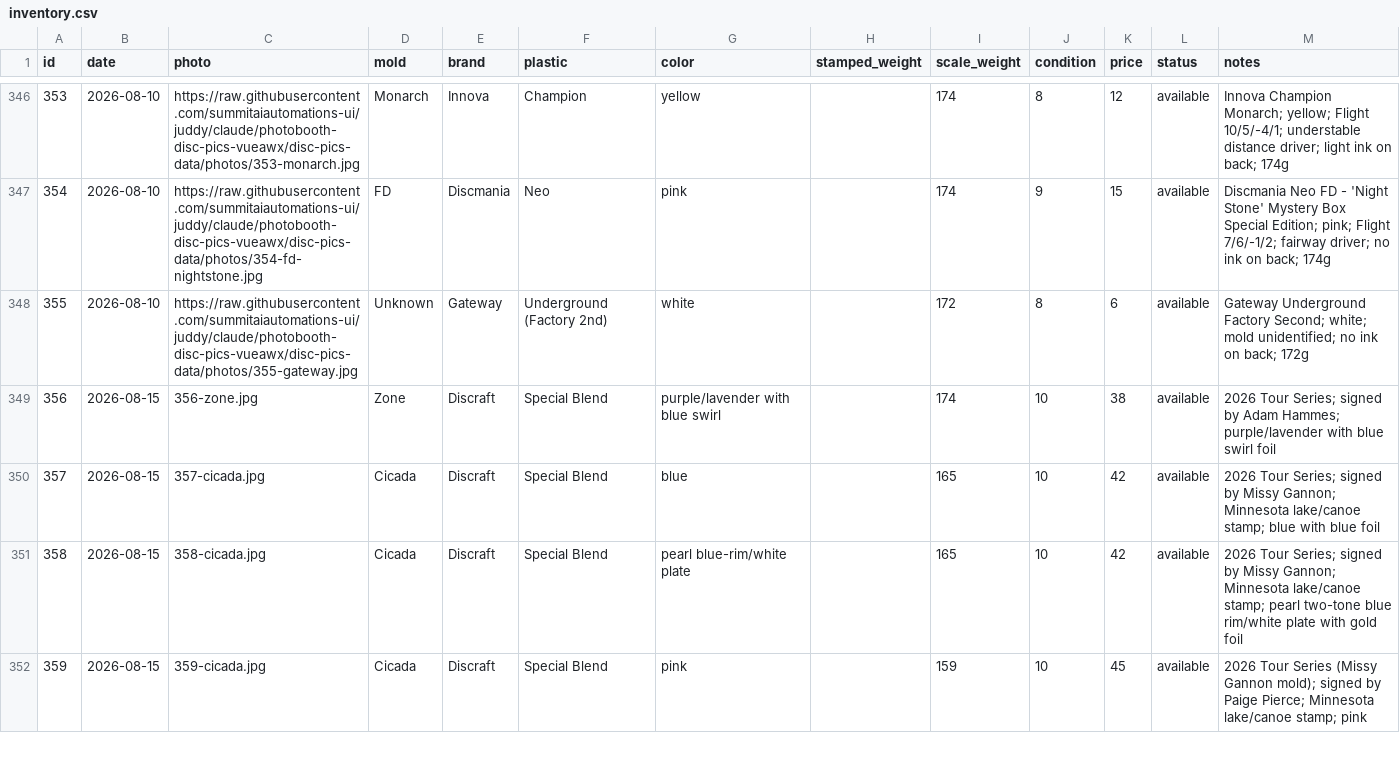
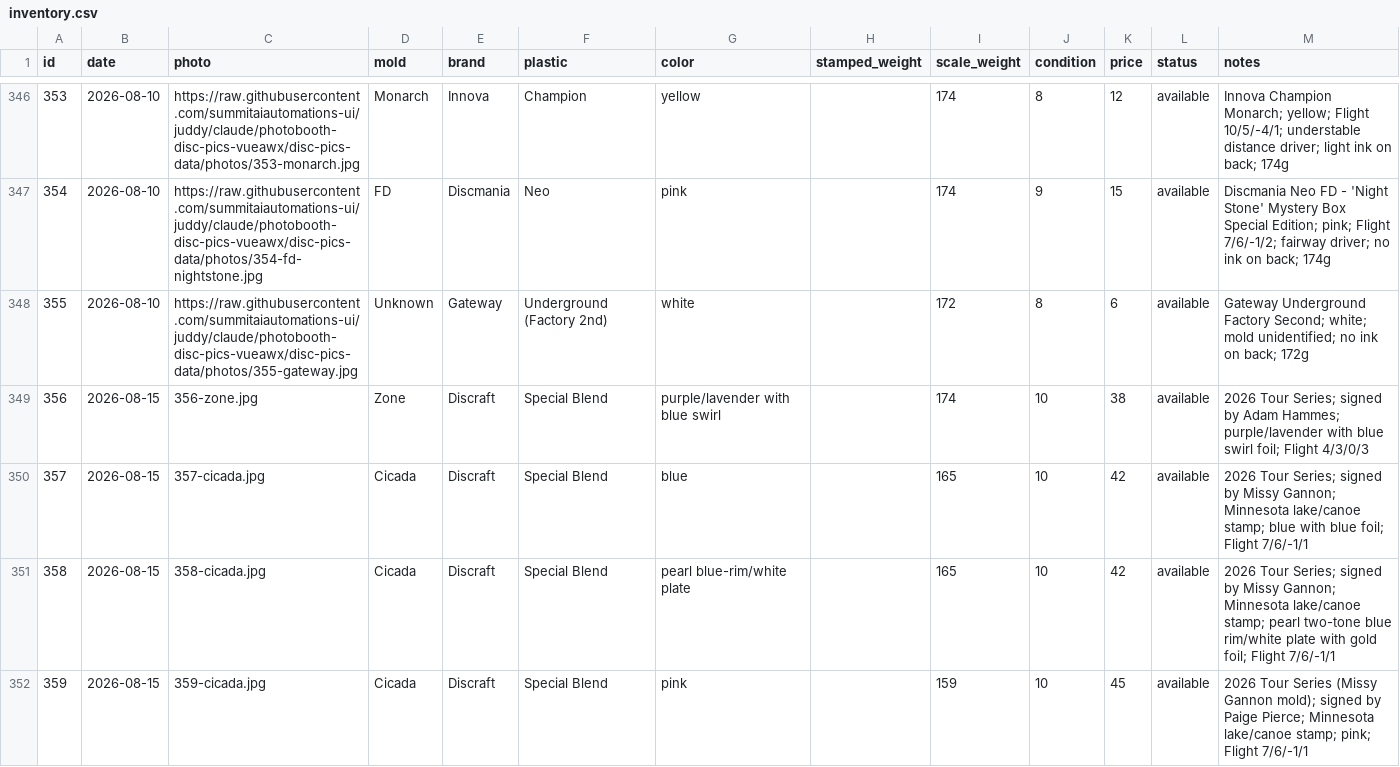
Before and after one commit to summitaiautomations-ui/juddy, a CSV file: disc-pics-data/inventory.csv, drawn as a sheet; only a part is shown, gaps mark what is left out; the diff covers the shown part only.

```diff
--- a/disc-pics-data/inventory.csv
+++ b/disc-pics-data/inventory.csv
@@ -348,5 +348,5 @@
 "355","2026-08-10","https://raw.githubusercontent.com/summitaiautomations-ui/juddy/claude/photobooth-disc-pics-vueawx/disc-pics-data/photos/355-gateway.jpg","Unknown","Gateway","Underground (Factory 2nd)","white","","172","8","6","available","Gateway Underground Factory Second; white; mold unidentified; no ink on back; 172g"
-"356","2026-08-15","356-zone.jpg","Zone","Discraft","Special Blend","purple/lavender with blue swirl","","174","10","38","available","2026 Tour Series; signed by Adam Hammes; purple/lavender with blue swirl foil"
-"357","2026-08-15","357-cicada.jpg","Cicada","Discraft","Special Blend","blue","","165","10","42","available","2026 Tour Series; signed by Missy Gannon; Minnesota lake/canoe stamp; blue with blue foil"
-"358","2026-08-15","358-cicada.jpg","Cicada","Discraft","Special Blend","pearl blue-rim/white plate","","165","10","42","available","2026 Tour Series; signed by Missy Gannon; Minnesota lake/canoe stamp; pearl two-tone blue rim/white plate with gold foil"
-"359","2026-08-15","359-cicada.jpg","Cicada","Discraft","Special Blend","pink","","159","10","45","available","2026 Tour Series (Missy Gannon mold); signed by Paige Pierce; Minnesota lake/canoe stamp; pink"
+"356","2026-08-15","356-zone.jpg","Zone","Discraft","Special Blend","purple/lavender with blue swirl","","174","10","38","available","2026 Tour Series; signed by Adam Hammes; purple/lavender with blue swirl foil; Flight 4/3/0/3"
+"357","2026-08-15","357-cicada.jpg","Cicada","Discraft","Special Blend","blue","","165","10","42","available","2026 Tour Series; signed by Missy Gannon; Minnesota lake/canoe stamp; blue with blue foil; Flight 7/6/-1/1"
+"358","2026-08-15","358-cicada.jpg","Cicada","Discraft","Special Blend","pearl blue-rim/white plate","","165","10","42","available","2026 Tour Series; signed by Missy Gannon; Minnesota lake/canoe stamp; pearl two-tone blue rim/white plate with gold foil; Flight 7/6/-1/1"
+"359","2026-08-15","359-cicada.jpg","Cicada","Discraft","Special Blend","pink","","159","10","45","available","2026 Tour Series (Missy Gannon mold); signed by Paige Pierce; Minnesota lake/canoe stamp; pink; Flight 7/6/-1/1"
```
Also changed, not shown: 10 edited cells elsewhere in this file, disc-pics-data/sheet.csv.
